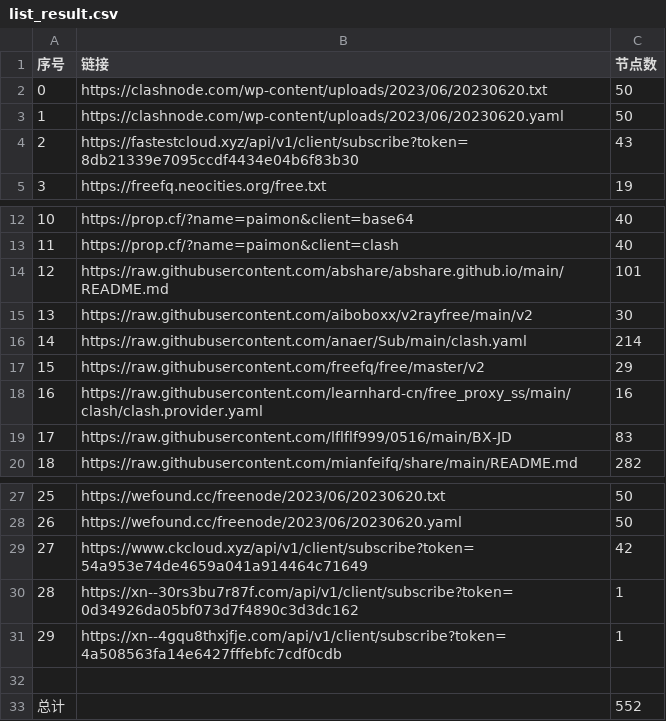
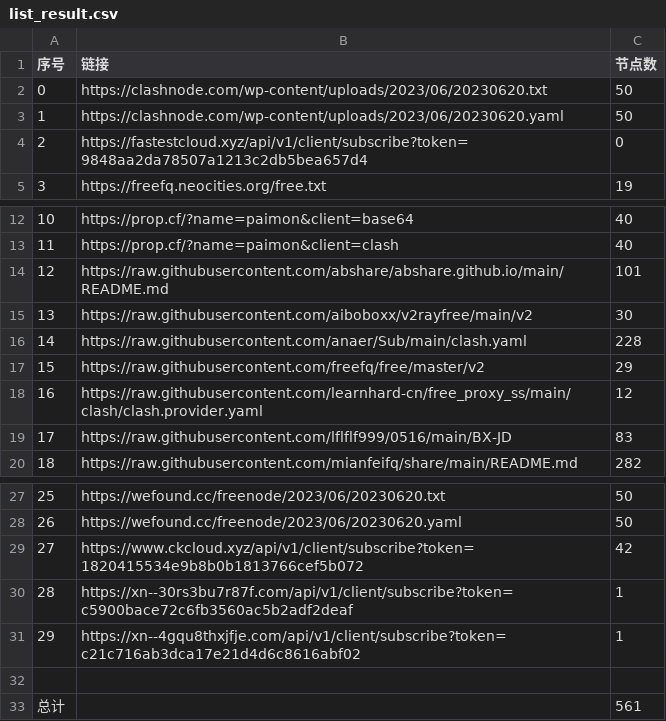
Before and after one commit to yuhanguyue-hub/free, a CSV file: list_result.csv, drawn as a sheet; only a part is shown, gaps mark what is left out.

```diff
--- a/list_result.csv
+++ b/list_result.csv
@@ -3,3 +3,3 @@
 1,https://clashnode.com/wp-content/uploads/2023/06/20230620.yaml,50
-2,https://fastestcloud.xyz/api/v1/client/subscribe?token=8db21339e7095ccdf4434e04b6f83b30,43
+2,https://fastestcloud.xyz/api/v1/client/subscribe?token=9848aa2da78507a1213c2db5bea657d4,0
 3,https://freefq.neocities.org/free.txt,19
@@ -15,5 +15,5 @@
 13,https://raw.githubusercontent.com/aiboboxx/v2rayfree/main/v2,30
-14,https://raw.githubusercontent.com/anaer/Sub/main/clash.yaml,214
+14,https://raw.githubusercontent.com/anaer/Sub/main/clash.yaml,228
 15,https://raw.githubusercontent.com/freefq/free/master/v2,29
-16,https://raw.githubusercontent.com/learnhard-cn/free_proxy_ss/main/clash/clash.provider.yaml,16
+16,https://raw.githubusercontent.com/learnhard-cn/free_proxy_ss/main/clash/clash.provider.yaml,12
 17,https://raw.githubusercontent.com/lflflf999/0516/main/BX-JD,83
@@ -28,6 +28,6 @@
 26,https://wefound.cc/freenode/2023/06/20230620.yaml,50
-27,https://www.ckcloud.xyz/api/v1/client/subscribe?token=54a953e74de4659a041a914464c71649,42
-28,https://xn--30rs3bu7r87f.com/api/v1/client/subscribe?token=0d34926da05bf073d7f4890c3d3dc162,1
-29,https://xn--4gqu8thxjfje.com/api/v1/client/subscribe?token=4a508563fa14e6427fffebfc7cdf0cdb,1
+27,https://www.ckcloud.xyz/api/v1/client/subscribe?token=1820415534e9b8b0b1813766cef5b072,42
+28,https://xn--30rs3bu7r87f.com/api/v1/client/subscribe?token=c5900bace72c6fb3560ac5b2adf2deaf,1
+29,https://xn--4gqu8thxjfje.com/api/v1/client/subscribe?token=c21c716ab3dca17e21d4d6c8616abf02,1
 
-总计,,552
+总计,,561
```
Also changed, not shown: 3 other files.
